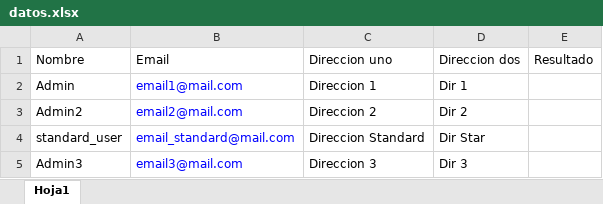
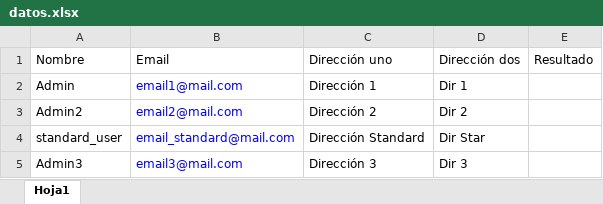
Before and after one commit to SebaGxT/Master-Selenium-con-Python-Test-QA-Automation, an Excel workbook: Seccion 22 - Data Driven Excel/datos.xlsx, sheet Hoja1, drawn as a sheet; values as stored, in another font and other column widths than the file's, no borders; the diff names each change by its address in the sheet, - before the commit and + after, or states it on an @@ line.

```diff
--- a/Seccion 22 - Data Driven Excel/datos.xlsx (sheet Hoja1)
+++ b/Seccion 22 - Data Driven Excel/datos.xlsx (sheet Hoja1)
-C1: Direccion uno
+C1: Dirección uno
-D1: Direccion dos
+D1: Dirección dos
-C2: Direccion 1
+C2: Dirección 1
-C3: Direccion 2
+C3: Dirección 2
-C4: Direccion Standard
+C4: Dirección Standard
-C5: Direccion 3
+C5: Dirección 3
```
Also changed, not shown: 4 other files.
